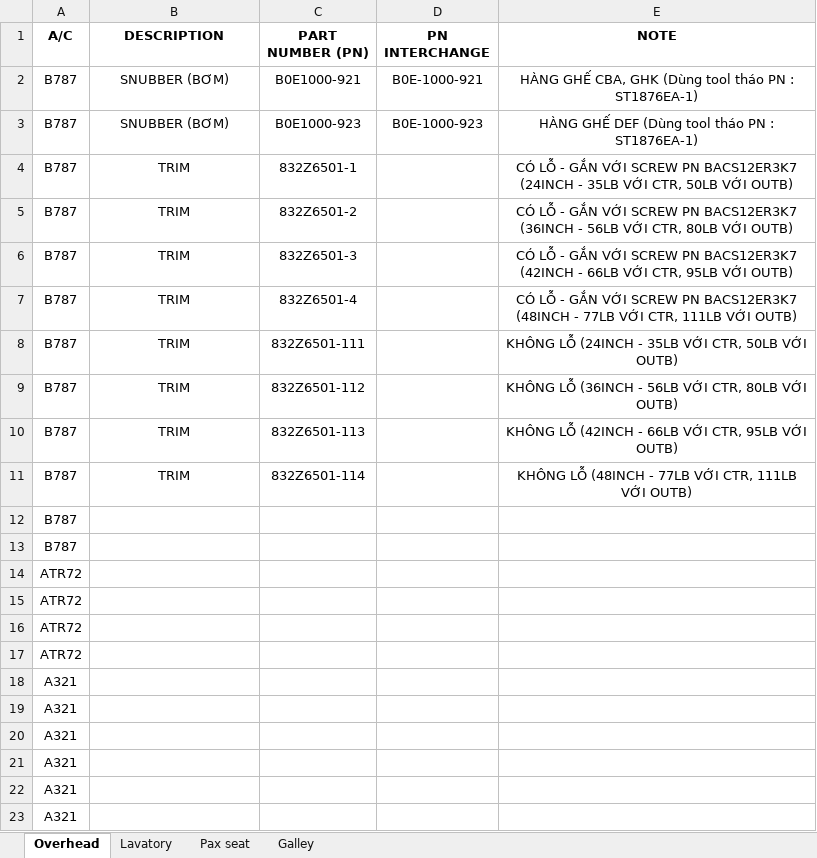
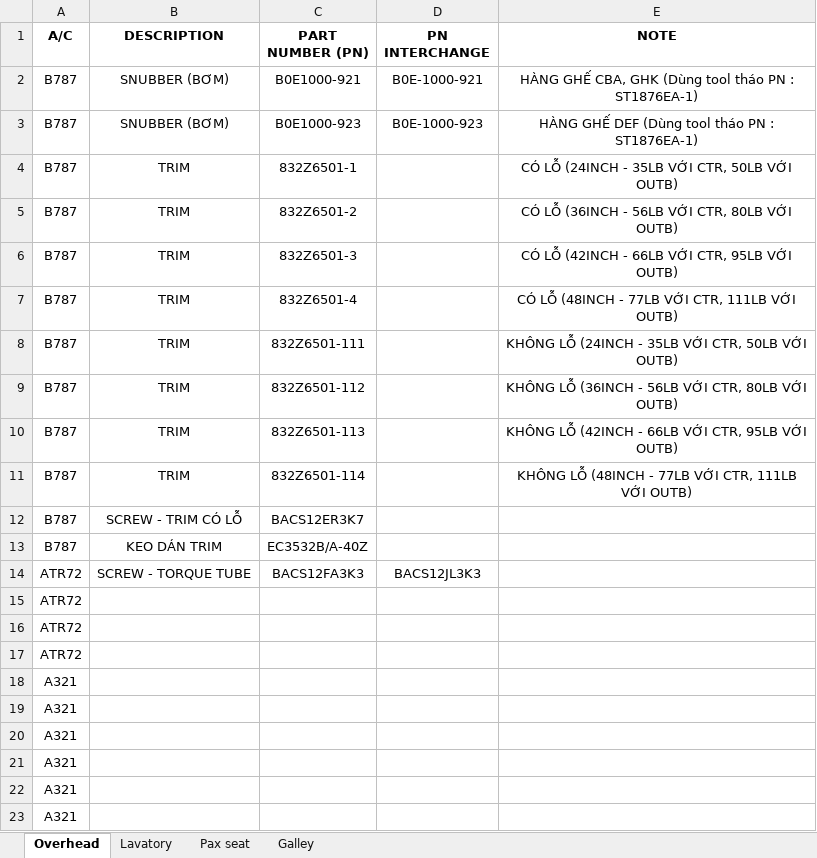
Before and after one commit to 02838-vae/pn-lookup, an Excel workbook: A787.xlsx, sheet Overhead, drawn as a sheet; values as stored, in another font and other column widths than the file's, no borders; removed rows and columns are numbered as before the commit, all else as after; the diff names each change by its address in the sheet, - before the commit and + after, or states it on an @@ line.

```diff
--- a/A787.xlsx (sheet Overhead)
+++ b/A787.xlsx (sheet Overhead)
-E4 (NOTE): CÓ LỖ - GẮN VỚI SCREW PN BACS12ER3K7 (24INCH -…
+E4 (NOTE): CÓ LỖ (24INCH -…
-E5 (NOTE): CÓ LỖ - GẮN VỚI SCREW PN BACS12ER3K7 (36INCH -…
+E5 (NOTE): CÓ LỖ (36INCH -…
-E6 (NOTE): CÓ LỖ - GẮN VỚI SCREW PN BACS12ER3K7 (42INCH -…
+E6 (NOTE): CÓ LỖ (42INCH -…
-E7 (NOTE): CÓ LỖ - GẮN VỚI SCREW PN BACS12ER3K7 (48INCH -…
+E7 (NOTE): CÓ LỖ (48INCH -…
-B12 (DESCRIPTION): (empty)
+B12 (DESCRIPTION): SCREW - TRIM CÓ LỖ
-C12 (PART NUMBER (PN)): (empty)
+C12 (PART NUMBER (PN)): BACS12ER3K7
-B13 (DESCRIPTION): (empty)
+B13 (DESCRIPTION): KEO DÁN TRIM
-C13 (PART NUMBER (PN)): (empty)
+C13 (PART NUMBER (PN)): EC3532B/A-40Z
-row 14: ATR72
+row 14: ATR72 | SCREW - TORQUE TUBE | BACS12FA3K3 | BACS12JL3K3
```
Also changed, not shown: sheet Pax seat.
